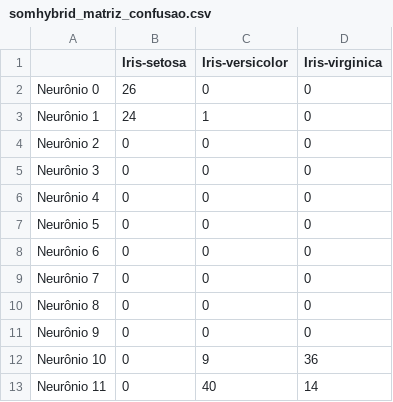
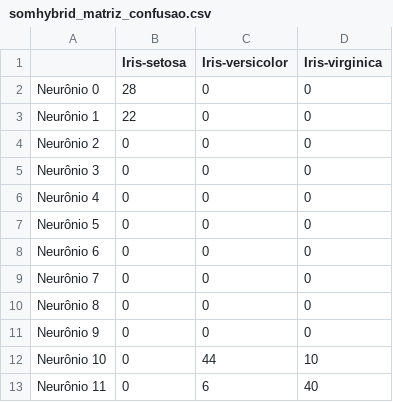
Before and after one commit to GabrielStamfordDev/SOM_Model_and_Variants, a CSV file: somhybrid_matriz_confusao.csv, drawn as a sheet.

```diff
--- a/somhybrid_matriz_confusao.csv
+++ b/somhybrid_matriz_confusao.csv
@@ -1,4 +1,4 @@
 ,Iris-setosa,Iris-versicolor,Iris-virginica
-Neurônio 0,26,0,0
-Neurônio 1,24,1,0
+Neurônio 0,28,0,0
+Neurônio 1,22,0,0
 Neurônio 2,0,0,0
@@ -11,3 +11,3 @@ Neurônio 8,0,0,0
 Neurônio 9,0,0,0
-Neurônio 10,0,9,36
-Neurônio 11,0,40,14
+Neurônio 10,0,44,10
+Neurônio 11,0,6,40
```
Also changed, not shown: somhybrid_betas_finais.csv, somhybrid_prototipos_finais.csv, 4 other files.
